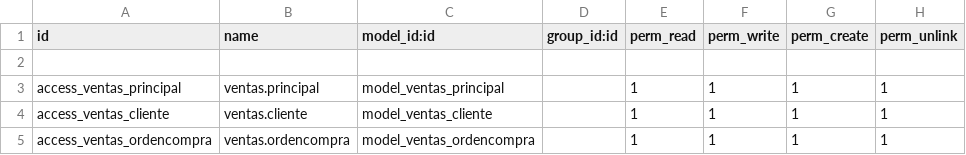
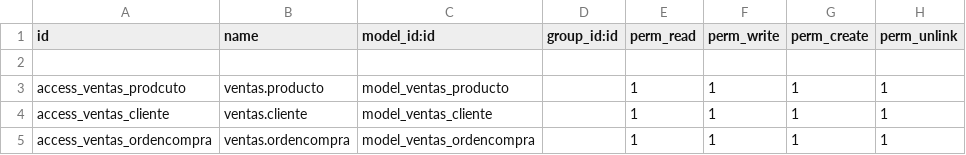
Before and after one commit to RobertoAntonio95/Proyecto_web, a CSV file: ventas/security/ir.model.access.csv, drawn as a sheet.

Commit message:
actualizo el modelo ventas

```diff
--- a/ventas/security/ir.model.access.csv
+++ b/ventas/security/ir.model.access.csv
@@ -2,3 +2,3 @@ id,name,model_id:id,group_id:id,perm_read,perm_write,perm_create,perm_unlink
 
-access_ventas_principal,ventas.principal,model_ventas_principal,,1,1,1,1
+access_ventas_prodcuto,ventas.producto,model_ventas_producto,,1,1,1,1
 access_ventas_cliente,ventas.cliente,model_ventas_cliente,,1,1,1,1
```
Also changed, not shown: 9 other files.
